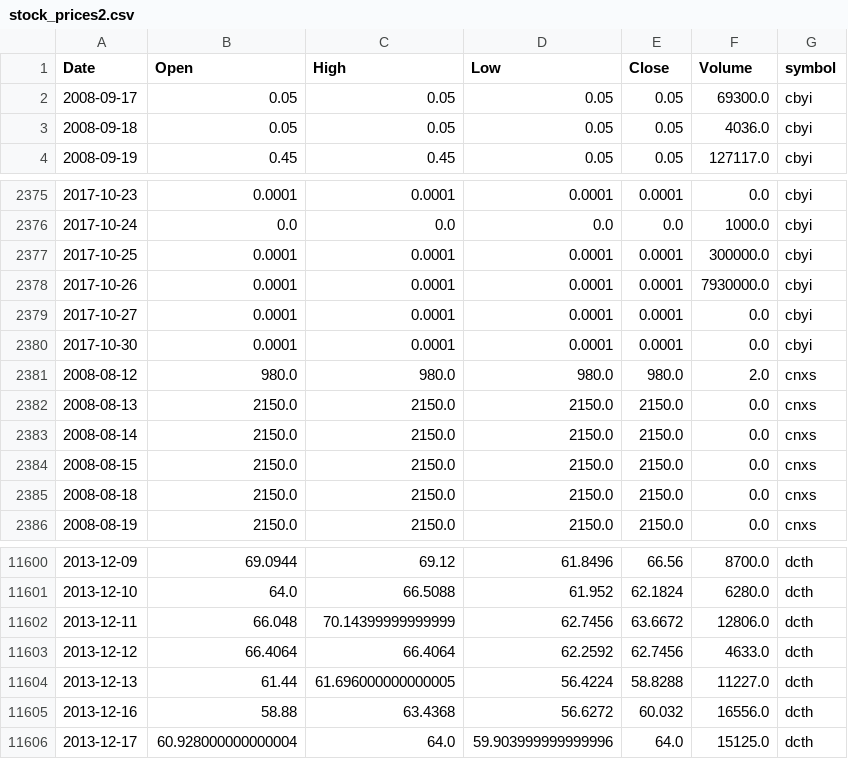
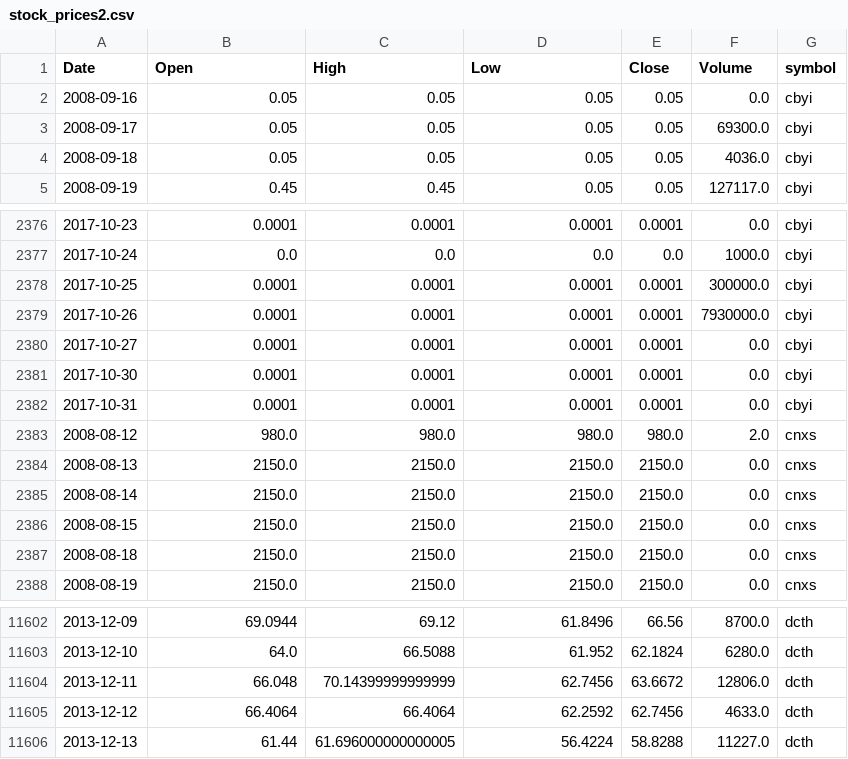
Before and after one commit to schustda/small_cap_predictor, a CSV file: data/tables/stock_prices/stock_prices2.csv, drawn as a sheet; only a part is shown, gaps mark what is left out; removed rows and columns are numbered as before the commit, all else as after; the diff names each change by its address in the sheet, - before the commit and + after, or states it on an @@ line.

```diff
--- a/data/tables/stock_prices/stock_prices2.csv
+++ b/data/tables/stock_prices/stock_prices2.csv
+row 2: 2008-09-16 | 0.05 | 0.05 | 0.05 | 0.05 | 0.0 | cbyi
+row 2382: 2017-10-31 | 0.0001 | 0.0001 | 0.0001 | 0.0001 | 0.0 | cbyi
-row 11605: 2013-12-16 | 58.88 | 63.4368 | 56.6272 | 60.032 | 16556.0 | dcth
-row 11606: 2013-12-17 | 60.928000000000004 | 64.0 | 59.903999999999996 | 64.0 | 15125.0 | dcth
```
Also changed, not shown: data/tables/stock_prices/stock_prices3.csv, data/tables/stock_prices/stock_prices4.csv, 7 other files.
